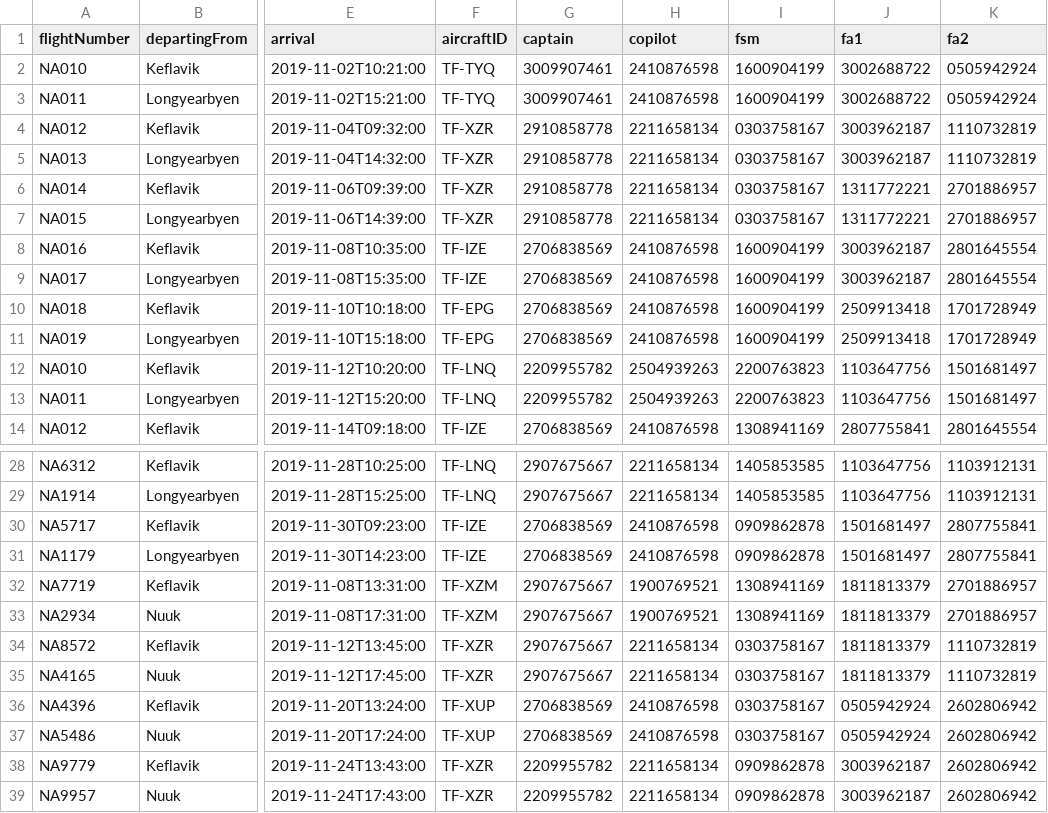
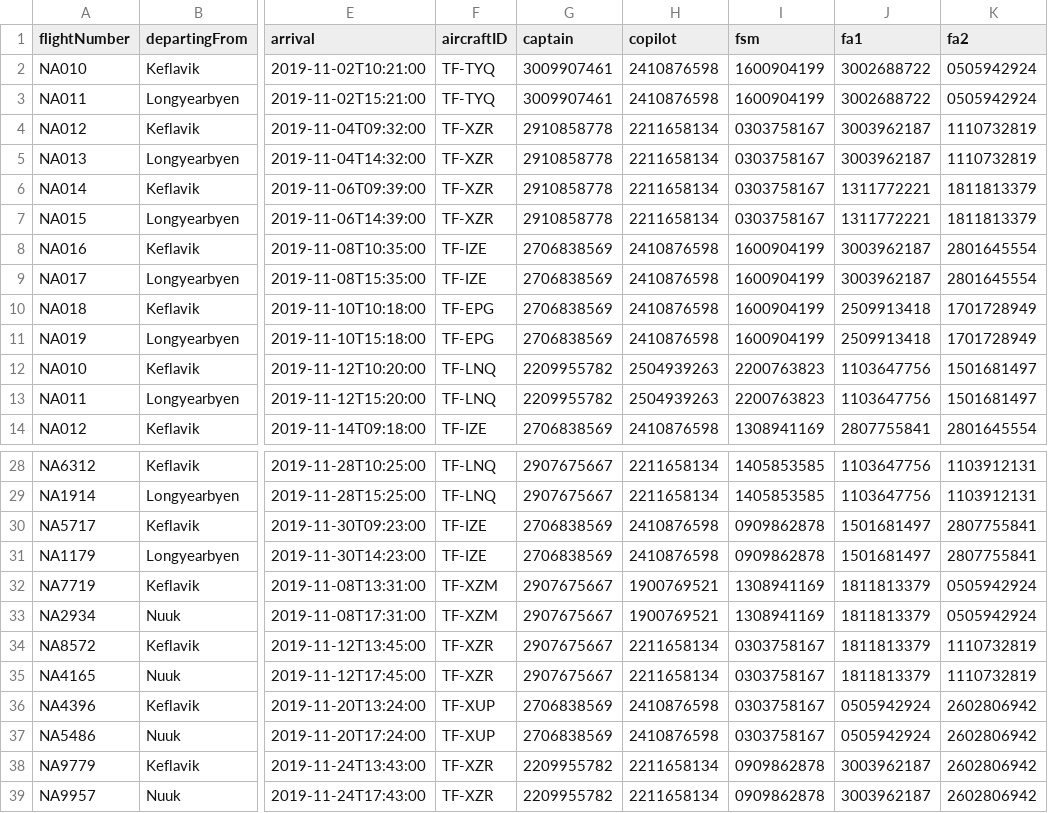
Before and after one commit to harpasteingrims/Dagbok, a CSV file: csv_files/Flights.csv, drawn as a sheet; only a part is shown, gaps mark what is left out; the diff names each change by its address in the sheet, - before the commit and + after, or states it on an @@ line.

Commit message:
laga

```diff
--- a/csv_files/Flights.csv
+++ b/csv_files/Flights.csv
-K6:K7 (fa2): 2701886957
+K6:K7 (fa2): 1811813379
-K32:K33 (fa2): 2701886957
+K32:K33 (fa2): 0505942924
```
